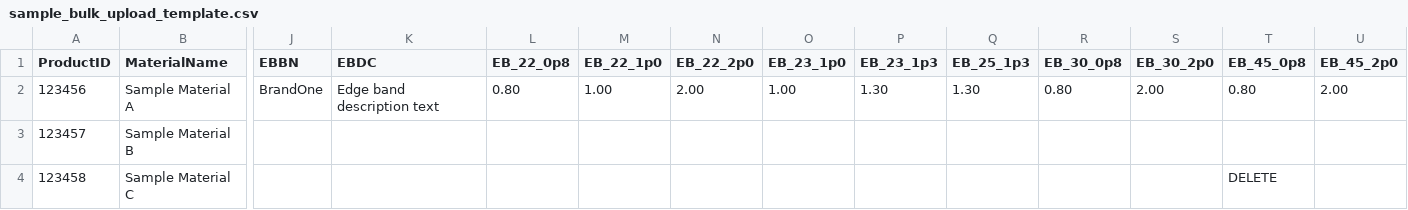
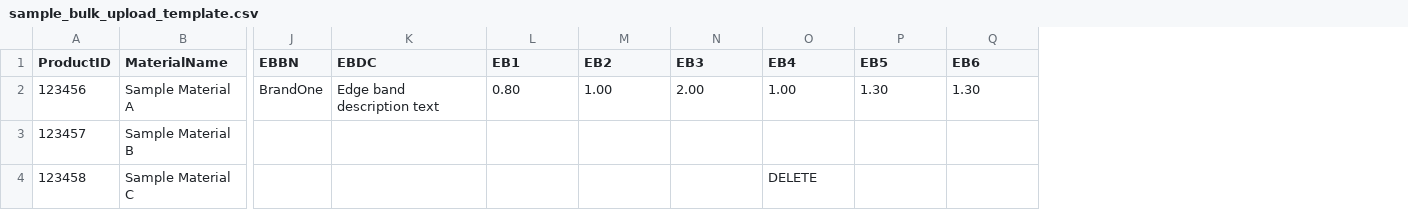
Before and after one commit to Ashokkumar876/Ashok, a CSV file: sample_bulk_upload_template.csv, drawn as a sheet; only a part is shown, gaps mark what is left out; the diff names each change by its address in the sheet, - before the commit and + after, or states it on an @@ line.

```diff
--- a/sample_bulk_upload_template.csv
+++ b/sample_bulk_upload_template.csv
-column R (EB_30_0p8), row 2: 0.80
-column S (EB_30_2p0), row 2: 2.00
-column T (EB_45_0p8), rows 2-4: 0.80 |  | DELETE
-column U (EB_45_2p0), row 2: 2.00
-L1: EB_22_0p8
+L1: EB1
-M1: EB_22_1p0
+M1: EB2
-N1: EB_22_2p0
+N1: EB3
-O1: EB_23_1p0
+O1: EB4
-P1: EB_23_1p3
+P1: EB5
-Q1: EB_25_1p3
+Q1: EB6
-O4 (EB4): (empty)
+O4 (EB4): DELETE
```
Also changed, not shown: 1 other file.
